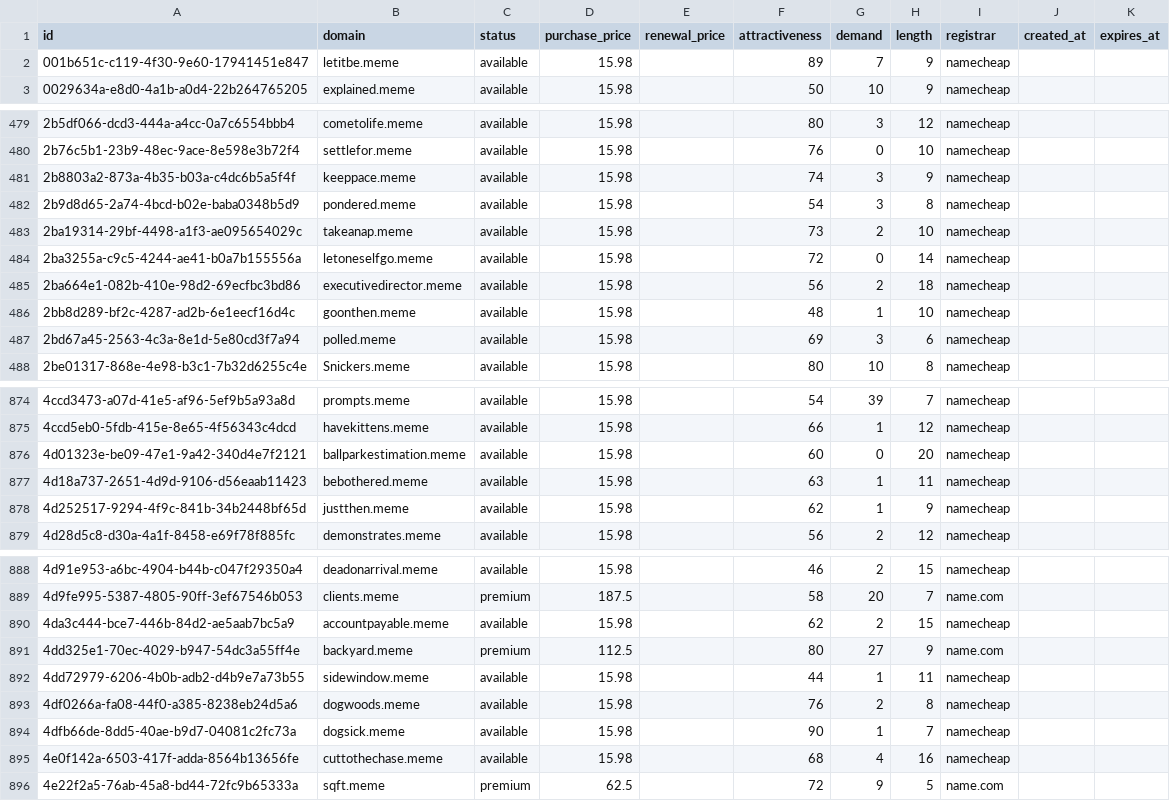
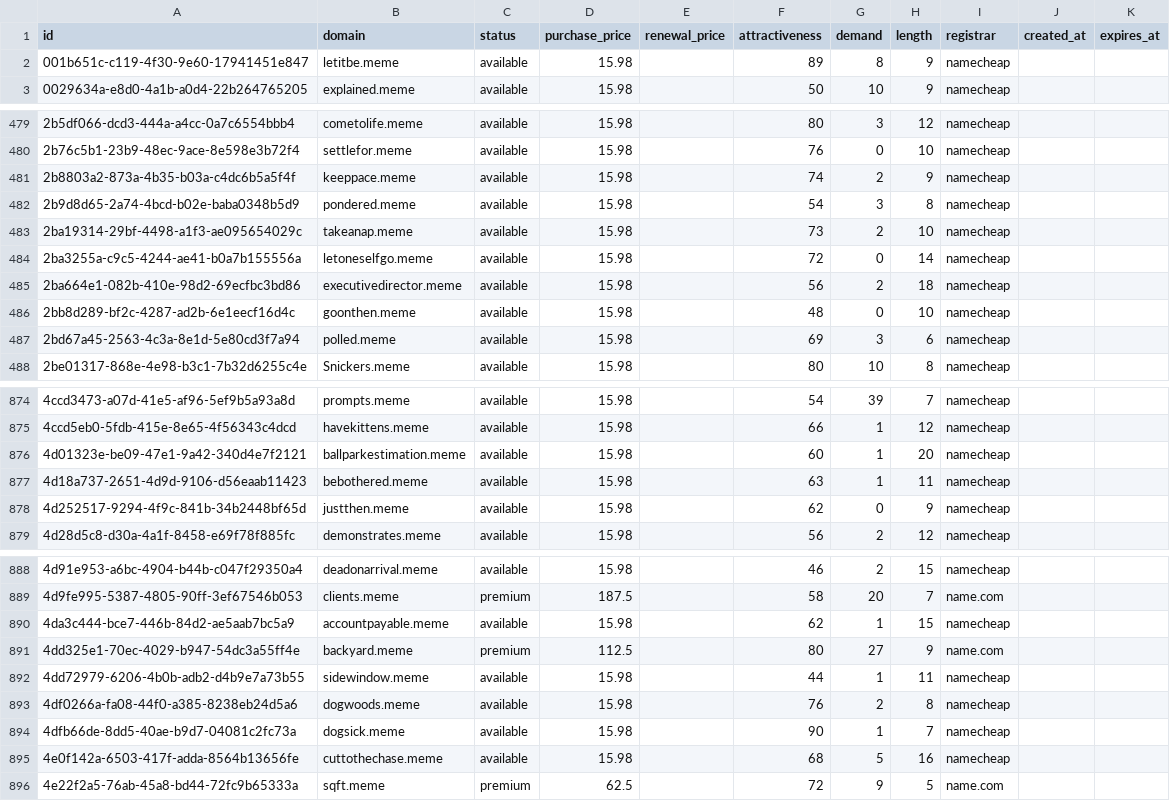
Before and after one commit to UniqueDomains/meme-oneword-domains, a CSV file: meme.csv, drawn as a sheet; only a part is shown, gaps mark what is left out; the diff covers the shown part only.

```diff
--- a/meme.csv
+++ b/meme.csv
@@ -1,3 +1,3 @@
 id,domain,status,purchase_price,renewal_price,attractiveness,demand,length,registrar,created_at,expires_at
-001b651c-c119-4f30-9e60-17941451e847,letitbe.meme,available,15.98,,89,7,9,namecheap,,
+001b651c-c119-4f30-9e60-17941451e847,letitbe.meme,available,15.98,,89,8,9,namecheap,,
 0029634a-e8d0-4a1b-a0d4-22b264765205,explained.meme,available,15.98,,50,10,9,namecheap,,
@@ -480,3 +480,3 @@ id,domain,status,purchase_price,renewal_price,attractiveness,demand,length,regis
 2b76c5b1-23b9-48ec-9ace-8e598e3b72f4,settlefor.meme,available,15.98,,76,0,10,namecheap,,
-2b8803a2-873a-4b35-b03a-c4dc6b5a5f4f,keeppace.meme,available,15.98,,74,3,9,namecheap,,
+2b8803a2-873a-4b35-b03a-c4dc6b5a5f4f,keeppace.meme,available,15.98,,74,2,9,namecheap,,
 2b9d8d65-2a74-4bcd-b02e-baba0348b5d9,pondered.meme,available,15.98,,54,3,8,namecheap,,
@@ -485,3 +485,3 @@ id,domain,status,purchase_price,renewal_price,attractiveness,demand,length,regis
 2ba664e1-082b-410e-98d2-69ecfbc3bd86,executivedirector.meme,available,15.98,,56,2,18,namecheap,,
-2bb8d289-bf2c-4287-ad2b-6e1eecf16d4c,goonthen.meme,available,15.98,,48,1,10,namecheap,,
+2bb8d289-bf2c-4287-ad2b-6e1eecf16d4c,goonthen.meme,available,15.98,,48,0,10,namecheap,,
 2bd67a45-2563-4c3a-8e1d-5e80cd3f7a94,polled.meme,available,15.98,,69,3,6,namecheap,,
@@ -875,5 +875,5 @@ id,domain,status,purchase_price,renewal_price,attractiveness,demand,length,regis
 4ccd5eb0-5fdb-415e-8e65-4f56343c4dcd,havekittens.meme,available,15.98,,66,1,12,namecheap,,
-4d01323e-be09-47e1-9a42-340d4e7f2121,ballparkestimation.meme,available,15.98,,60,0,20,namecheap,,
+4d01323e-be09-47e1-9a42-340d4e7f2121,ballparkestimation.meme,available,15.98,,60,1,20,namecheap,,
 4d18a737-2651-4d9d-9106-d56eaab11423,bebothered.meme,available,15.98,,63,1,11,namecheap,,
-4d252517-9294-4f9c-841b-34b2448bf65d,justthen.meme,available,15.98,,62,1,9,namecheap,,
+4d252517-9294-4f9c-841b-34b2448bf65d,justthen.meme,available,15.98,,62,0,9,namecheap,,
 4d28d5c8-d30a-4a1f-8458-e69f78f885fc,demonstrates.meme,available,15.98,,56,2,12,namecheap,,
@@ -889,3 +889,3 @@ id,domain,status,purchase_price,renewal_price,attractiveness,demand,length,regis
 4d9fe995-5387-4805-90ff-3ef67546b053,clients.meme,premium,187.5,,58,20,7,name.com,,
-4da3c444-bce7-446b-84d2-ae5aab7bc5a9,accountpayable.meme,available,15.98,,62,2,15,namecheap,,
+4da3c444-bce7-446b-84d2-ae5aab7bc5a9,accountpayable.meme,available,15.98,,62,1,15,namecheap,,
 4dd325e1-70ec-4029-b947-54dc3a55ff4e,backyard.meme,premium,112.5,,80,27,9,name.com,,
@@ -894,3 +894,3 @@ id,domain,status,purchase_price,renewal_price,attractiveness,demand,length,regis
 4dfb66de-8dd5-40ae-b9d7-04081c2fc73a,dogsick.meme,available,15.98,,90,1,7,namecheap,,
-4e0f142a-6503-417f-adda-8564b13656fe,cuttothechase.meme,available,15.98,,68,4,16,namecheap,,
+4e0f142a-6503-417f-adda-8564b13656fe,cuttothechase.meme,available,15.98,,68,5,16,namecheap,,
 4e22f2a5-76ab-45a8-bd44-72fc9b65333a,sqft.meme,premium,62.5,,72,9,5,name.com,,
```
Also changed, not shown: 37 edited cells elsewhere in this file, 4 other files.
